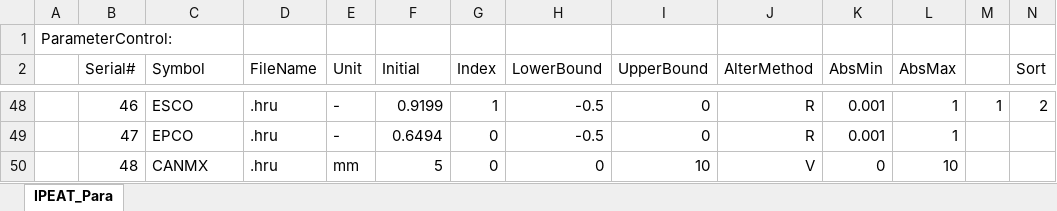
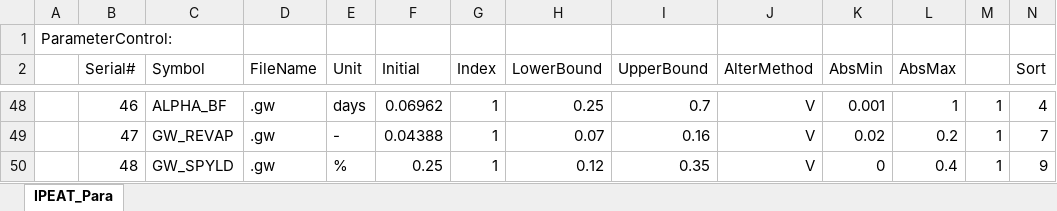
Before and after one commit to LyntonZhou/SWAT-HM-SA, an Excel workbook: IPEAT_Para.xlsx, sheet IPEAT_Para, drawn as a sheet; only a part is shown, gaps mark what is left out; values as stored, in another font and other column widths than the file's, no borders; the diff covers the shown part only; the diff names each change by its address in the sheet, - before the commit and + after, or states it on an @@ line.

```diff
--- a/IPEAT_Para.xlsx (sheet IPEAT_Para)
+++ b/IPEAT_Para.xlsx (sheet IPEAT_Para)
-C48 (Symbol): ESCO
+C48 (Symbol): ALPHA_BF
-D48:D50 (FileName): .hru
+D48:D50 (FileName): .gw
-E48 (Unit): -
+E48 (Unit): days
-F48 (Initial): 0.9199
+F48 (Initial): 0.06962
-H48 (LowerBound): -0.5
+H48 (LowerBound): 0.25
-I48 (UpperBound): 0
+I48 (UpperBound): 0.7
-J48:J49 (AlterMethod): R
+J48:J49 (AlterMethod): V
-N48 (Sort): 2
+N48 (Sort): 4
-C49 (Symbol): EPCO
+C49 (Symbol): GW_REVAP
-F49 (Initial): 0.6494
+F49 (Initial): 0.04388
-G49:G50 (Index): 0
+G49:G50 (Index): 1
-H49 (LowerBound): -0.5
+H49 (LowerBound): 0.07
-I49 (UpperBound): 0
+I49 (UpperBound): 0.16
-K49 (AbsMin): 0.001
+K49 (AbsMin): 0.02
-L49 (AbsMax): 1
+L49 (AbsMax): 0.2
-M49:M50: (empty)
+M49:M50: 1
-N49 (Sort): (empty)
+N49 (Sort): 7
-C50 (Symbol): CANMX
+C50 (Symbol): GW_SPYLD
-E50 (Unit): mm
+E50 (Unit): %
-F50 (Initial): 5
+F50 (Initial): 0.25
-H50 (LowerBound): 0
+H50 (LowerBound): 0.12
-I50 (UpperBound): 10
+I50 (UpperBound): 0.35
-L50 (AbsMax): 10
+L50 (AbsMax): 0.4
-N50 (Sort): (empty)
+N50 (Sort): 9
```
Also changed, not shown: 16 added rows and 832 edited cells elsewhere in this sheet, 22 other files.
